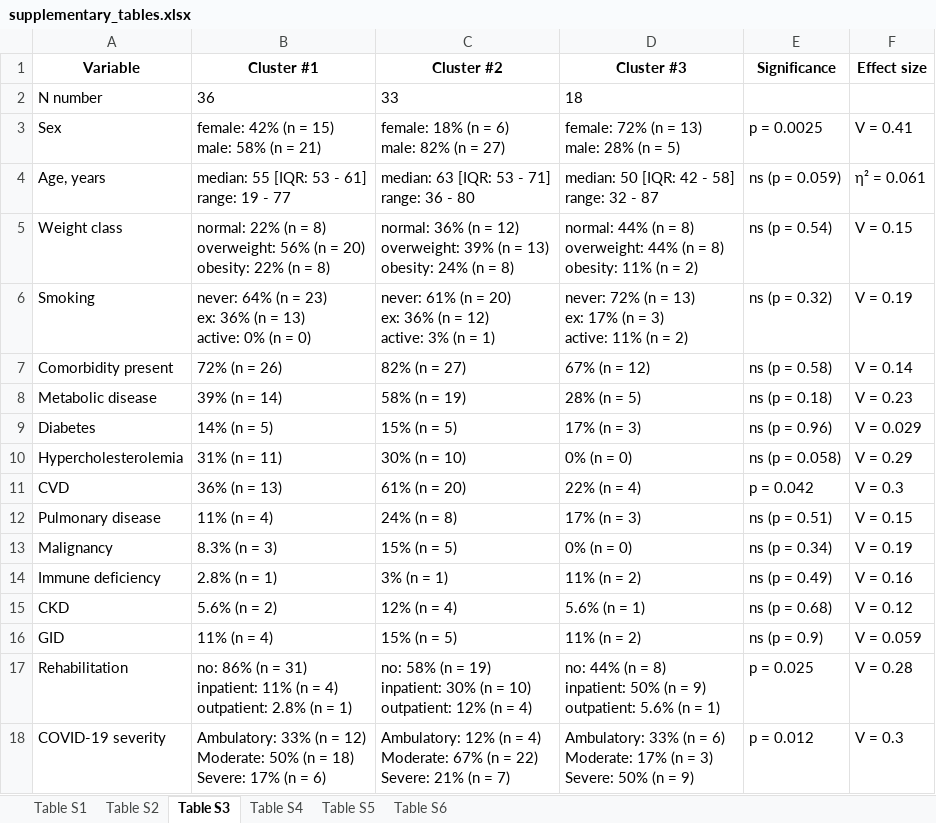
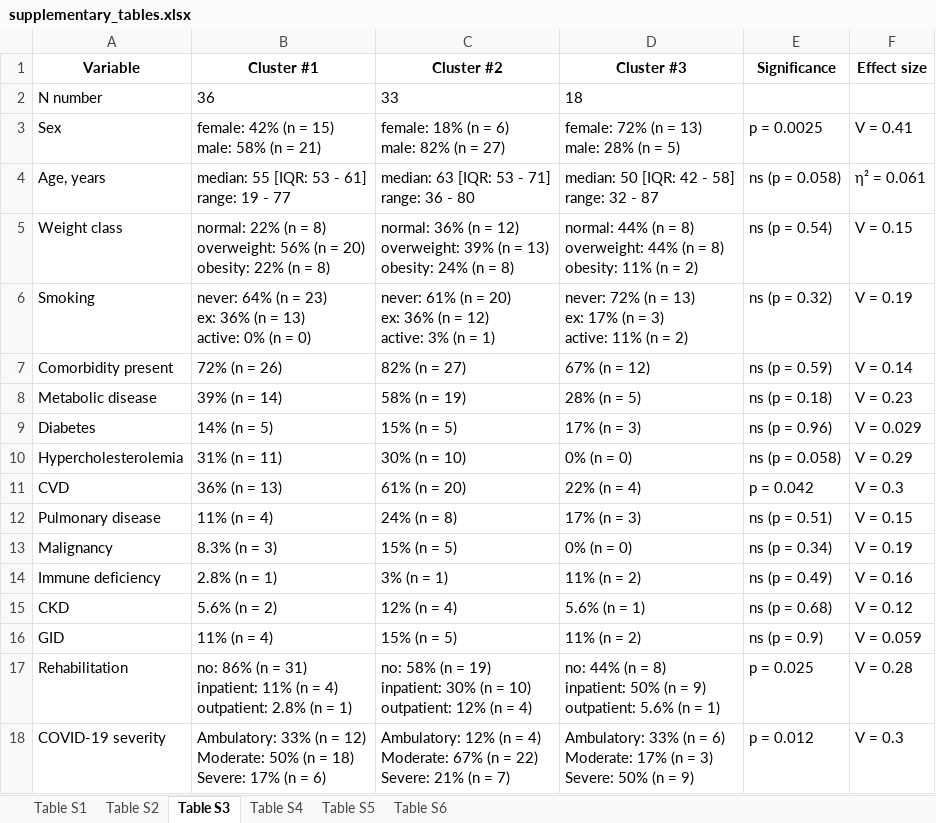
Before and after one commit to PiotrTymoszuk/CovILD-Plus, an Excel workbook: paper/supplementary_tables.xlsx, sheet Table S3, drawn as a sheet; values as stored, in another font and other column widths than the file's, no borders; the diff names each change by its address in the sheet, - before the commit and + after, or states it on an @@ line.

```diff
--- a/paper/supplementary_tables.xlsx (sheet Table S3)
+++ b/paper/supplementary_tables.xlsx (sheet Table S3)
-E4 (Significance): ns (p = 0.059)
+E4 (Significance): ns (p = 0.058)
-E7 (Significance): ns (p = 0.58)
+E7 (Significance): ns (p = 0.59)
```
Also changed, not shown: sheet Table S5, sheet Table S4, paper/tables.xlsx, 39 other files.
